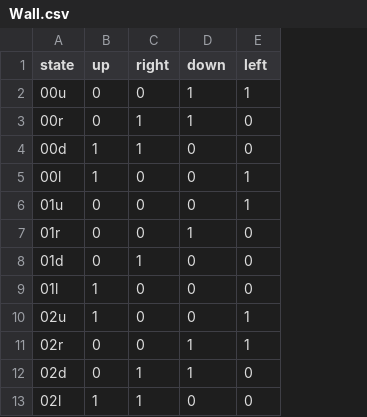
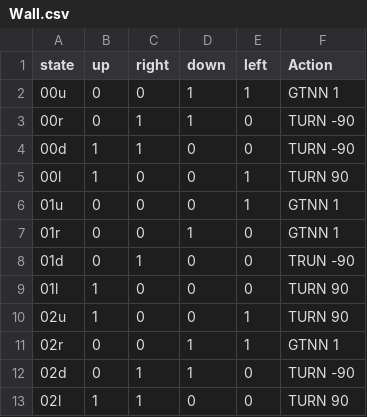
Before and after one commit to mattyo210/IRP, a CSV file: Wall.csv, drawn as a sheet; only a part is shown; the diff names each change by its address in the sheet, - before the commit and + after, or states it on an @@ line.

Commit message:
Add files via upload

```diff
--- a/Wall.csv
+++ b/Wall.csv
+column F (Action), rows 2-13: GTNN 1 | TURN -90 | TURN -90 | TURN 90 | GTNN 1 | GTNN 1 | TRUN -90 | TURN 90 | TURN 90 | GTNN 1 | TURN -90 | TURN 90
```
